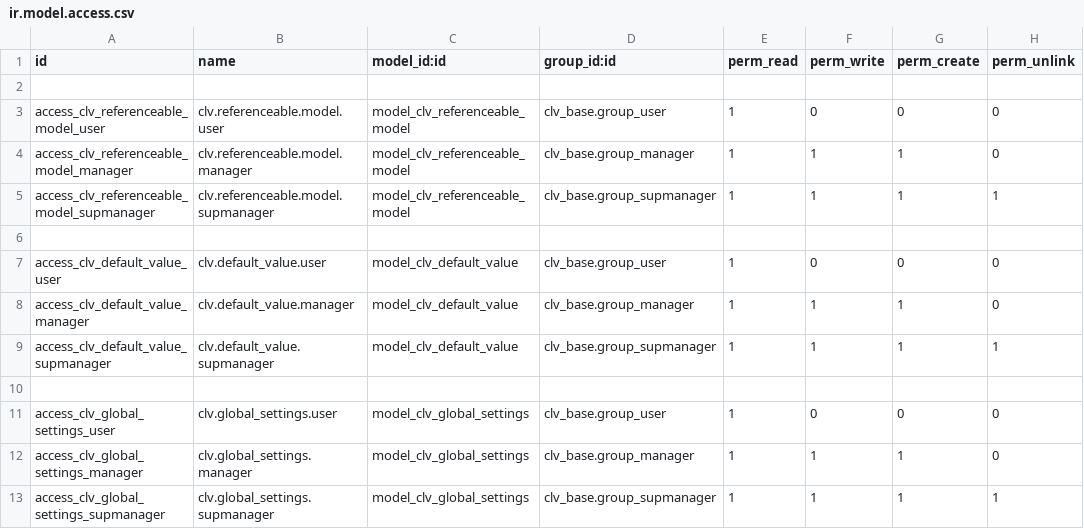
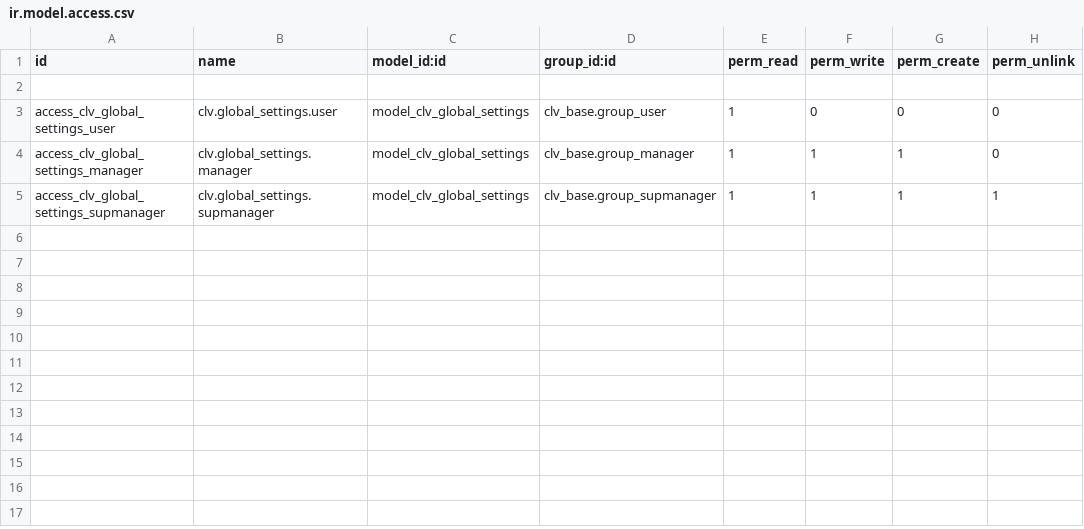
Before and after one commit to MostlyOpen/clvsol_odoo_addons, a CSV file: clv_base/security/ir.model.access.csv, drawn as a sheet; the diff names each change by its address in the sheet, - before the commit and + after, or states it on an @@ line.

```diff
--- a/clv_base/security/ir.model.access.csv
+++ b/clv_base/security/ir.model.access.csv
-row 3: access_clv_referenceable_model_user | clv.referenceable.model.user | model_clv_referenceable_model | clv_base.group_user | 1 | 0 | 0 | 0
-row 4: access_clv_referenceable_model_manager | clv.referenceable.model.manager | model_clv_referenceable_model | clv_base.group_manager | 1 | 1 | 1 | 0
-row 5: access_clv_referenceable_model_supmanager | clv.referenceable.model.supmanager | model_clv_referenceable_model | clv_base.group_supmanager | 1 | 1 | 1 | 1
-row 6: (empty)
-row 7: access_clv_default_value_user | clv.default_value.user | model_clv_default_value | clv_base.group_user | 1 | 0 | 0 | 0
-row 8: access_clv_default_value_manager | clv.default_value.manager | model_clv_default_value | clv_base.group_manager | 1 | 1 | 1 | 0
-row 9: access_clv_default_value_supmanager | clv.default_value.supmanager | model_clv_default_value | clv_base.group_supmanager | 1 | 1 | 1 | 1
-row 10: (empty)
```
Also changed, not shown: 4 other files.
